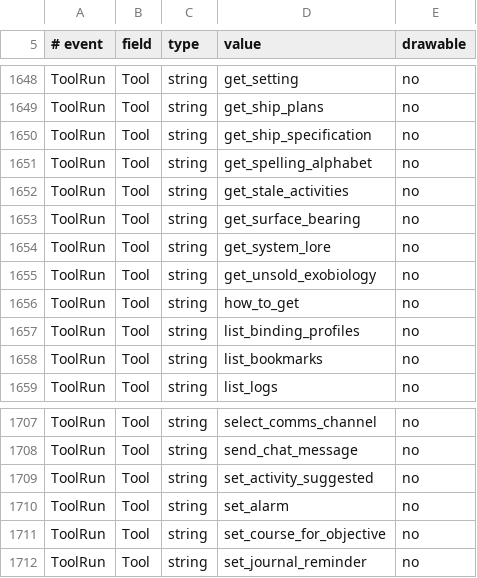
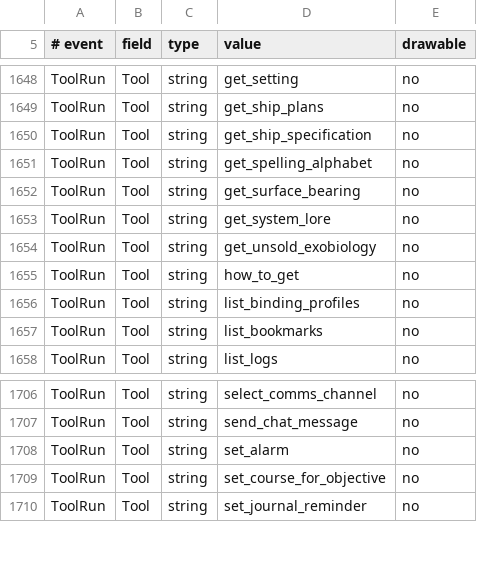
Before and after one commit to dseelinger/d47, a TSV file: src/D47.Core/Knowledge/StepFields.tsv, drawn as a sheet; only a part is shown, gaps mark what is left out.

Commit message:
Move Activities under Statistics and drop suggesting (#2203)
The Activities page is now an entry in the Commander > Statistics sidebar,
drawn beside it, and is declared as a Statistics page so it can be opened by
destination. The Checklist loses its Activities button. The entry shows
before the game has written a Statistics event.

Suggesting is removed: the Suggest column and checkbox, the grey names, the
get_stale_activities and set_activity_suggested tools with their phrases and
keywords, and ActivityLedger's suggestion setting. The ledger no longer reads
or writes a file, so an old activities.json is ignored. get_activity_last_done
is unchanged.

Undated activities sort before every date: they are first under the default
order and Last done ascending, and last under Last done descending.

The activities docs page and StepFields.tsv drop the two tools.

Fixes #2203

```diff
--- a/src/D47.Core/Knowledge/StepFields.tsv
+++ b/src/D47.Core/Knowledge/StepFields.tsv
@@ -1651,3 +1651,2 @@ ToolRun	Tool	string	get_ship_specification	no
 ToolRun	Tool	string	get_spelling_alphabet	no
-ToolRun	Tool	string	get_stale_activities	no
 ToolRun	Tool	string	get_surface_bearing	no
@@ -1708,3 +1707,2 @@ ToolRun	Tool	string	select_comms_channel	no
 ToolRun	Tool	string	send_chat_message	no
-ToolRun	Tool	string	set_activity_suggested	no
 ToolRun	Tool	string	set_alarm	no
```
Also changed, not shown: 22 other files.
